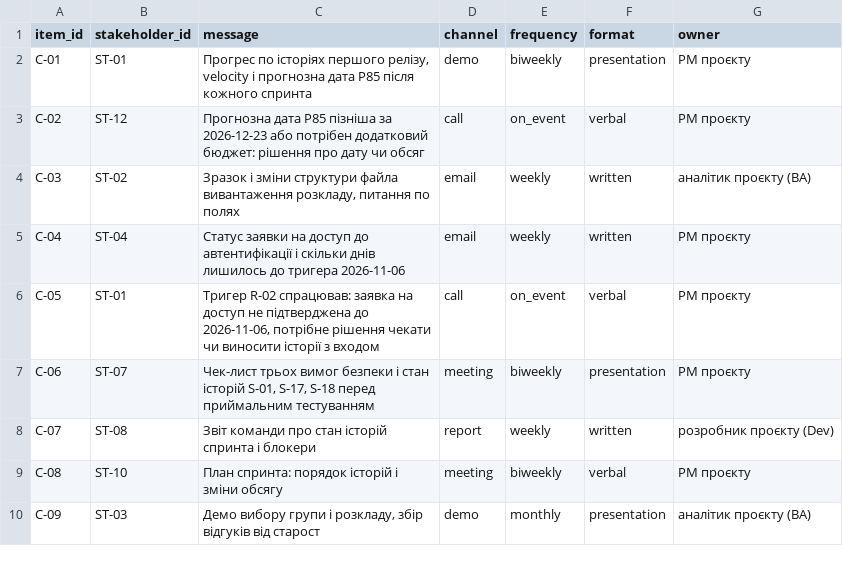
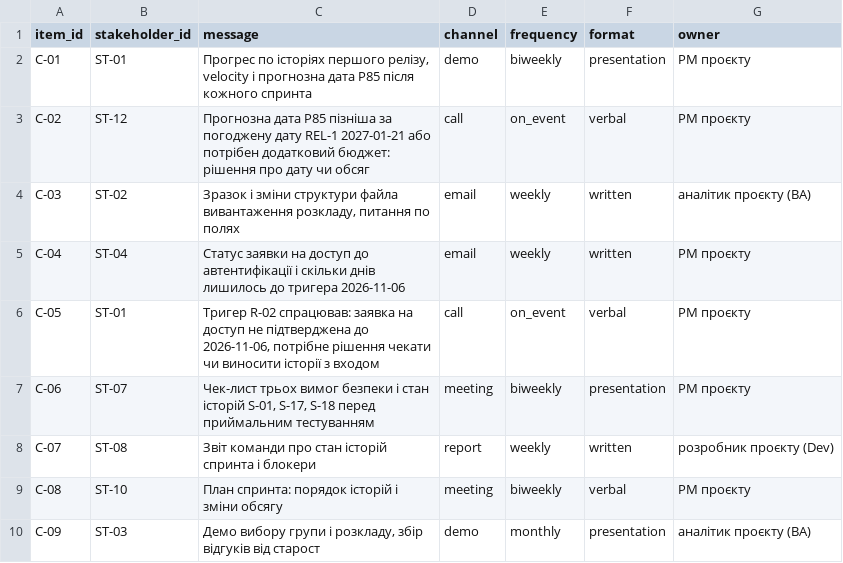
Before and after one commit to NazariiTerenchuk/pm-2026-KH-42-N.T, a CSV file: lr12_communication/communication.csv, drawn as a sheet.

```diff
--- a/lr12_communication/communication.csv
+++ b/lr12_communication/communication.csv
@@ -2,3 +2,3 @@ item_id,stakeholder_id,message,channel,frequency,format,owner
 C-01,ST-01,"Прогрес по історіях першого релізу, velocity і прогнозна дата P85 після кожного спринта",demo,biweekly,presentation,"PM проєкту"
-C-02,ST-12,"Прогнозна дата P85 пізніша за 2026-12-23 або потрібен додатковий бюджет: рішення про дату чи обсяг",call,on_event,verbal,"PM проєкту"
+C-02,ST-12,"Прогнозна дата P85 пізніша за погоджену дату REL-1 2027-01-21 або потрібен додатковий бюджет: рішення про дату чи обсяг",call,on_event,verbal,"PM проєкту"
 C-03,ST-02,"Зразок і зміни структури файла вивантаження розкладу, питання по полях",email,weekly,written,"аналітик проєкту (BA)"
```
Also changed, not shown: 1 other file.
